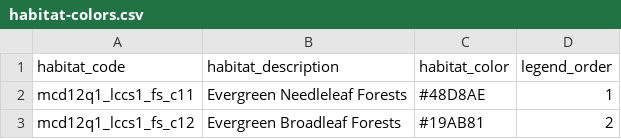
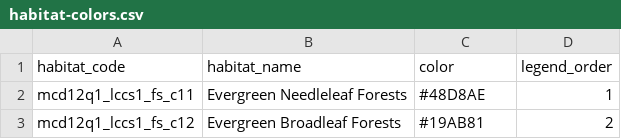
Before and after one commit to CornellLabofOrnithology/ebirdst, a CSV file: data-raw/habitat-colors.csv, drawn as a sheet; only a part is shown.

Commit message:
cleaning up naming of variables in habitat code

```diff
--- a/data-raw/habitat-colors.csv
+++ b/data-raw/habitat-colors.csv
@@ -1,2 +1,2 @@
-habitat_code,habitat_description,habitat_color,legend_order
+habitat_code,habitat_name,color,legend_order
 mcd12q1_lccs1_fs_c11,Evergreen Needleleaf Forests,#48D8AE,1
```
Also changed, not shown: 4 other files.
